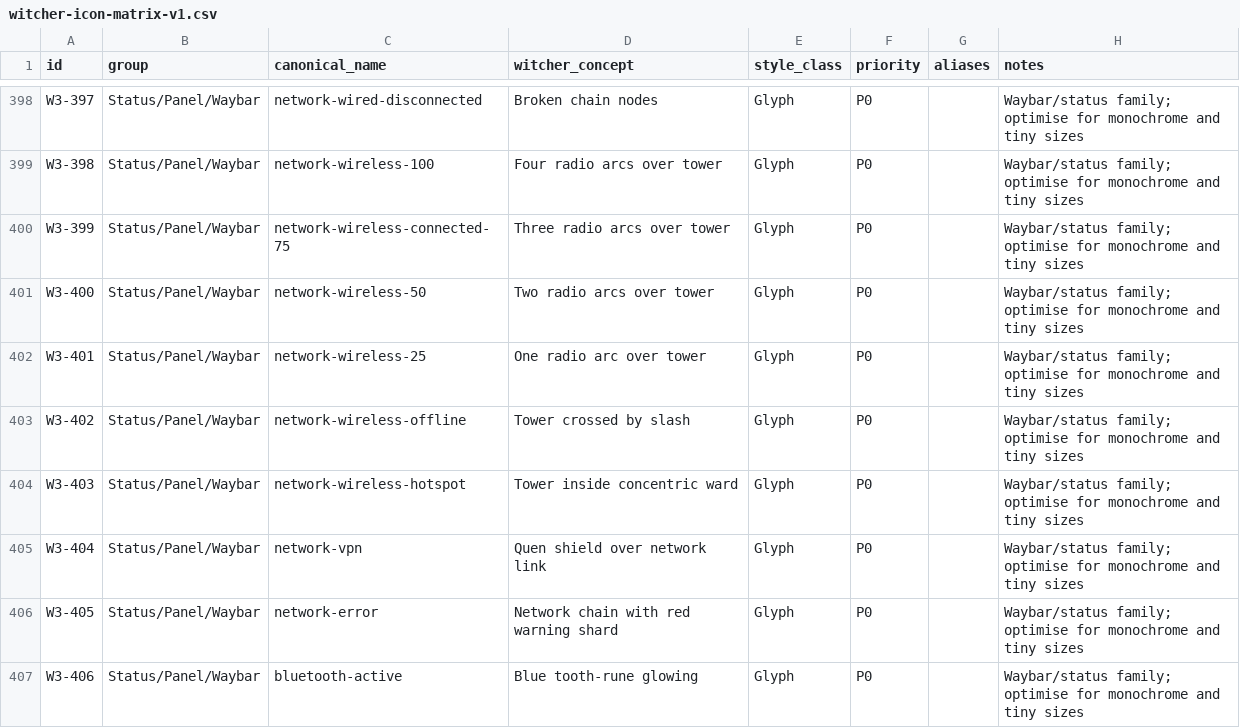
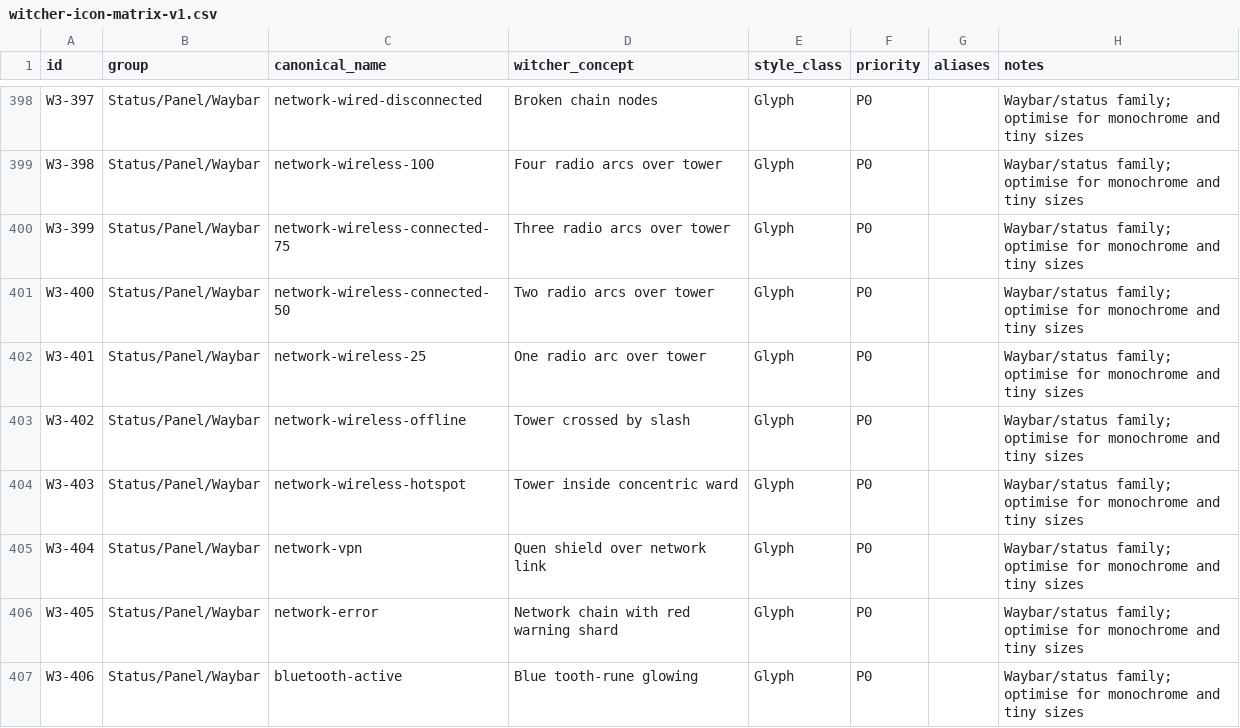
Before and after one commit to Delcado19/witcher3-hyde-theme, a CSV file: design/icons/matrix/witcher-icon-matrix-v1.csv, drawn as a sheet; only a part is shown, gaps mark what is left out.

Commit message:
Align W3-400 with Breeze wireless connected name

```diff
--- a/design/icons/matrix/witcher-icon-matrix-v1.csv
+++ b/design/icons/matrix/witcher-icon-matrix-v1.csv
@@ -400,3 +400,3 @@ W3-398,Status/Panel/Waybar,network-wireless-100,Four radio arcs over tower,Glyph
 W3-399,Status/Panel/Waybar,network-wireless-connected-75,Three radio arcs over tower,Glyph,P0,,Waybar/status family; optimise for monochrome and tiny sizes
-W3-400,Status/Panel/Waybar,network-wireless-50,Two radio arcs over tower,Glyph,P0,,Waybar/status family; optimise for monochrome and tiny sizes
+W3-400,Status/Panel/Waybar,network-wireless-connected-50,Two radio arcs over tower,Glyph,P0,,Waybar/status family; optimise for monochrome and tiny sizes
 W3-401,Status/Panel/Waybar,network-wireless-25,One radio arc over tower,Glyph,P0,,Waybar/status family; optimise for monochrome and tiny sizes
```
Also changed, not shown: 2 other files.
